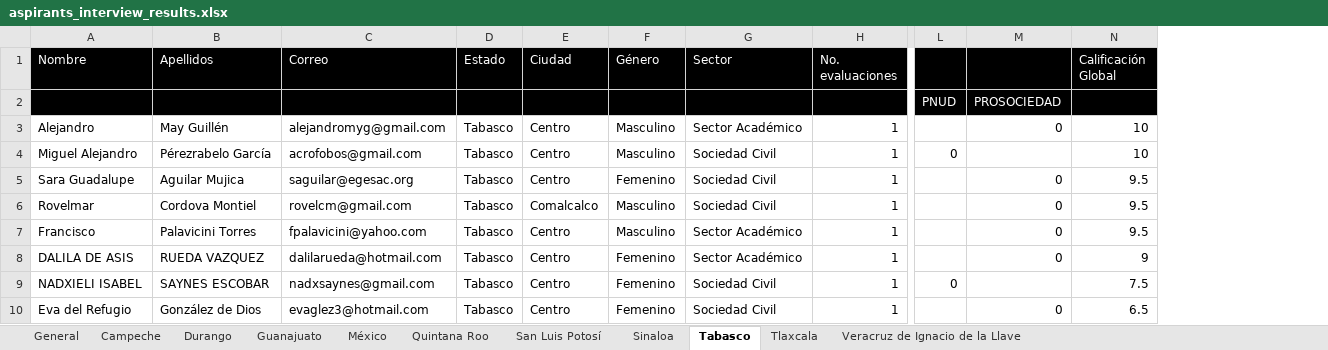
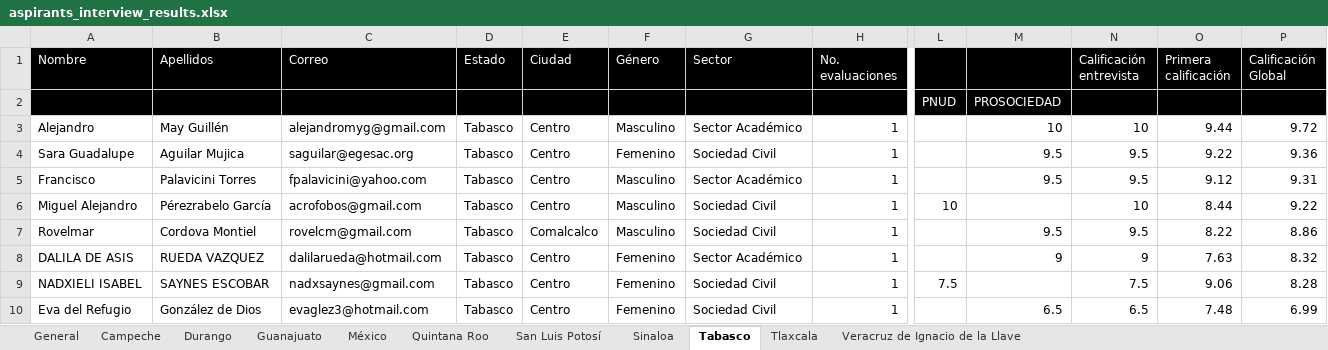
Before and after one commit to GobiernoFacil/agentes-v2, an Excel workbook: csv/aspirants_interview_results.xlsx, sheet Tabasco, drawn as a sheet; only a part is shown, gaps mark what is left out; values as stored, in another font and other column widths than the file's, no borders; removed rows and columns are numbered as before the commit, all else as after; rows hold the shown columns only; the diff names each change by its address in the sheet, - before the commit and + after, or states it on an @@ line.

Commit message:
adds global grade -  interviews results

```diff
--- a/csv/aspirants_interview_results.xlsx (sheet Tabasco)
+++ b/csv/aspirants_interview_results.xlsx (sheet Tabasco)
-column M, rows 2-3: PROSOCIEDAD | 0; rows 5-6: 0 | 0; rows 8-10: 0 |  | 0
+column M, rows 2-4: PROSOCIEDAD | 10 | 9.5; rows 7-10: 9.5 | 9 |  | 6.5
+column O (Primera calificación), rows 3-4: 9.44 | 9.22; rows 7-10: 8.22 | 7.63 | 9.06 | 7.48
+column P (Calificación Global), rows 3-4: 9.72 | 9.36; rows 7-10: 8.86 | 8.32 | 8.28 | 6.99
-N1: Calificación Global
+N1: Calificación entrevista
-row 4: Miguel Alejandro | Pérezrabelo García | acrofobos@gmail.com | Tabasco | Centro | Masculino | Sociedad Civil | 1 | 0 |  | 10
@@ row 7 moved to row 5: Francisco @@
+row 6: Miguel Alejandro | Pérezrabelo García | acrofobos@gmail.com | Tabasco | Centro | Masculino | Sociedad Civil | 1 | 10 |  | 10 | 8.44 | 9.22
-L9: 0
+L9: 7.5
```
Also changed, not shown: sheet General, sheet San Luis Potosí, sheet Tlaxcala, sheet Quintana Roo, sheet Campeche, sheet Veracruz de Ignacio de la Llave, 4 more sheets, 1 other file.
